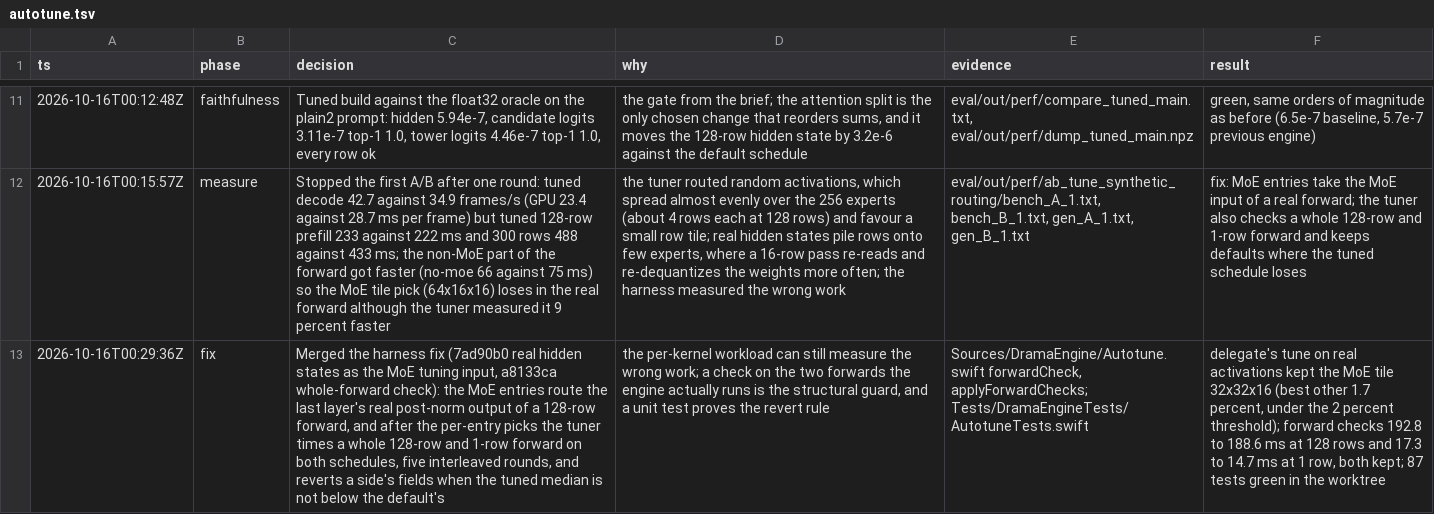
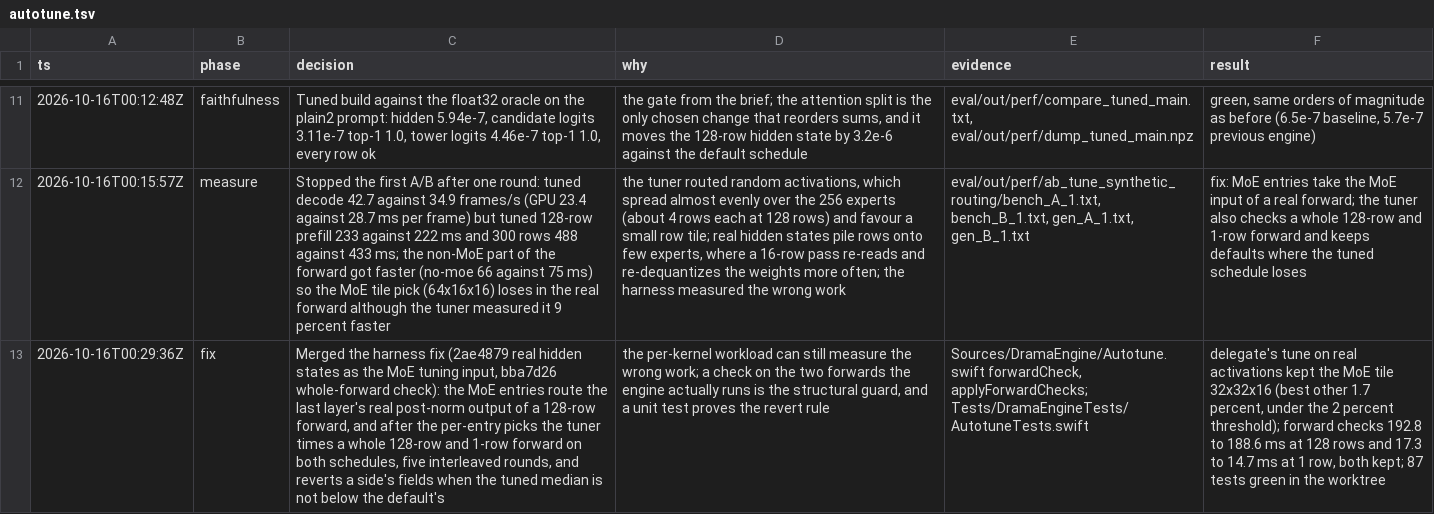
Before and after one commit to maralski/drama-studio, a TSV file: .audit/autotune.tsv, drawn as a sheet; only a part is shown, gaps mark what is left out; the diff covers the shown part only; the diff names each change by its address in the sheet, - before the commit and + after, or states it on an @@ line.

```diff
--- a/.audit/autotune.tsv
+++ b/.audit/autotune.tsv
-C13 (decision): …harness fix (7ad90b0 real hidden states as the MoE tuning input, a8133ca whole-forward check):…
+C13 (decision): …harness fix (2ae4879 real hidden states as the MoE tuning input, bba7d26 whole-forward check):…
```
Also changed, not shown: 3 edited cells elsewhere in this file, .audit/drama-studio.tsv, .audit/hillclimb.tsv, 5 other files.
